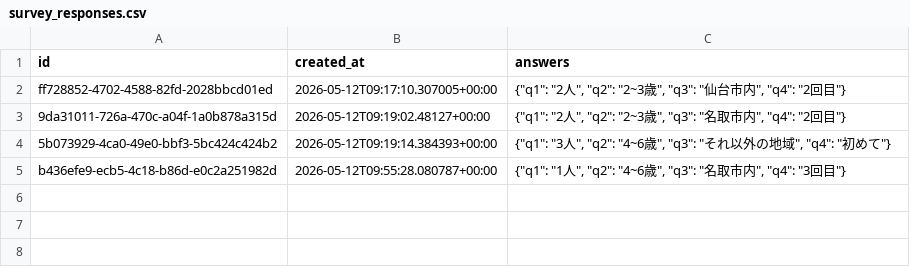
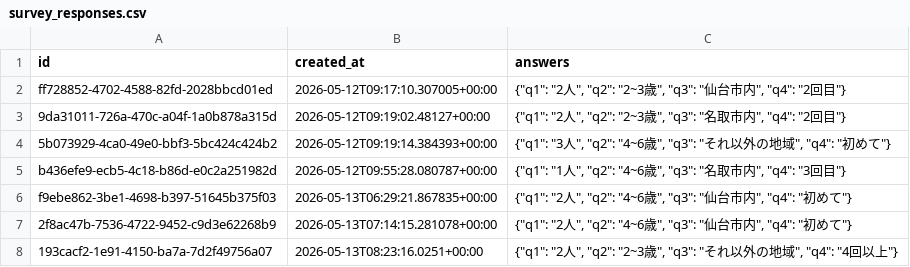
Before and after one commit to mayu1080/visitorcounting-system, a CSV file: data/survey_responses.csv, drawn as a sheet.

```diff
--- a/data/survey_responses.csv
+++ b/data/survey_responses.csv
@@ -5 +5,4 @@ ff728852-4702-4588-82fd-2028bbcd01ed,2026-05-12T09:17:10.307005+00:00,"{""q1"":
 b436efe9-ecb5-4c18-b86d-e0c2a251982d,2026-05-12T09:55:28.080787+00:00,"{""q1"": ""1人"", ""q2"": ""4~6歳"", ""q3"": ""名取市内"", ""q4"": ""3回目""}"
+f9ebe862-3be1-4698-b397-51645b375f03,2026-05-13T06:29:21.867835+00:00,"{""q1"": ""2人"", ""q2"": ""4~6歳"", ""q3"": ""仙台市内"", ""q4"": ""初めて""}"
+2f8ac47b-7536-4722-9452-c9d3e62268b9,2026-05-13T07:14:15.281078+00:00,"{""q1"": ""2人"", ""q2"": ""4~6歳"", ""q3"": ""仙台市内"", ""q4"": ""初めて""}"
+193cacf2-1e91-4150-ba7a-7d2f49756a07,2026-05-13T08:23:16.0251+00:00,"{""q1"": ""2人"", ""q2"": ""2~3歳"", ""q3"": ""それ以外の地域"", ""q4"": ""4回以上""}"
```
Also changed, not shown: outputs/summary.csv, 3 other files.
